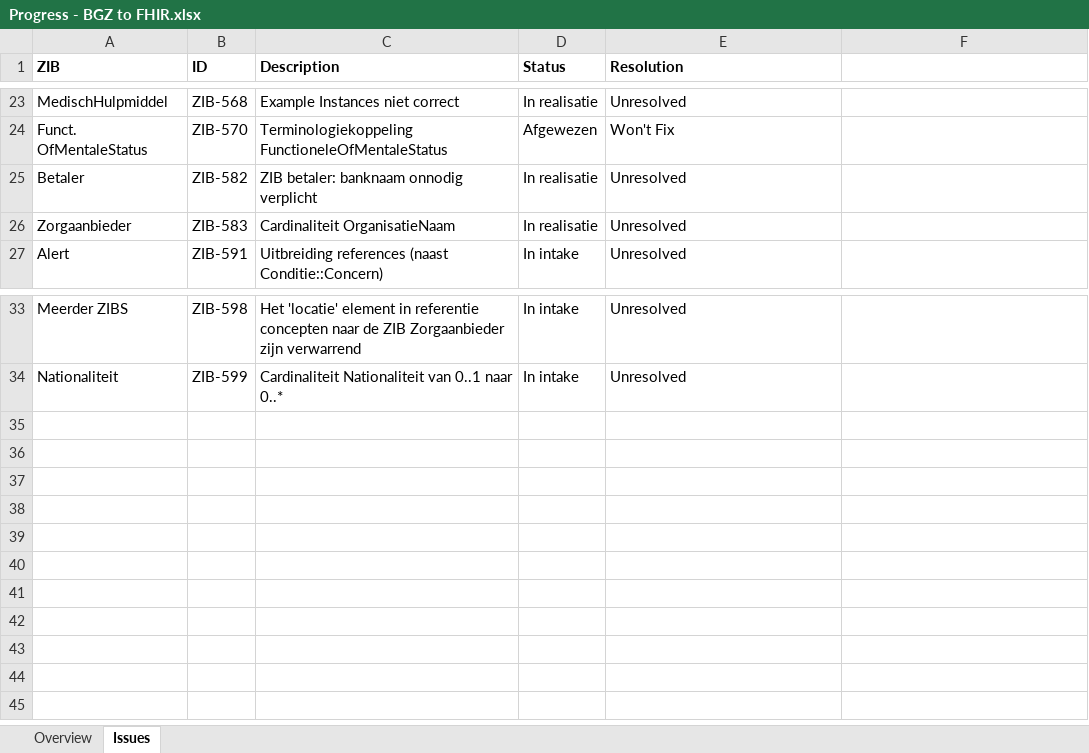
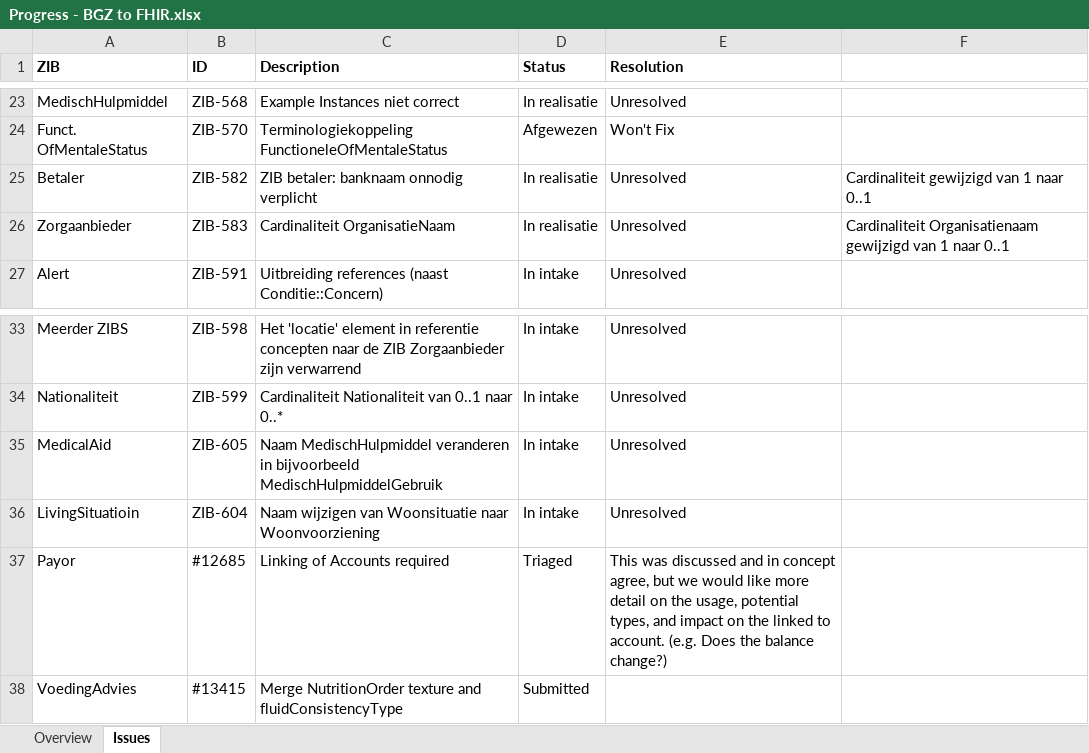
Before and after one commit to Nictiz/Nictiz-STU3, an Excel workbook: Progress - BGZ to FHIR.xlsx, sheet Issues, drawn as a sheet; only a part is shown, gaps mark what is left out; values as stored, in another font and other column widths than the file's, no borders; the diff names each change by its address in the sheet, - before the commit and + after, or states it on an @@ line.

Commit message:
Updated mappings and progress .xlsx

```diff
--- a/Progress - BGZ to FHIR.xlsx (sheet Issues)
+++ b/Progress - BGZ to FHIR.xlsx (sheet Issues)
-F25: (empty)
+F25: Cardinaliteit gewijzigd van 1 naar 0..1
-F26: (empty)
+F26: Cardinaliteit Organisatienaam gewijzigd van 1 naar 0..1
+row 35: MedicalAid | ZIB-605 | Naam MedischHulpmiddel veranderen in bijvoorbeeld MedischHulpmiddelGebruik | In intake | Unresolved
+row 36: LivingSituatioin | ZIB-604 | Naam wijzigen van Woonsituatie naar Woonvoorziening | In intake | Unresolved
+row 37: Payor | #12685 | Linking of Accounts required | Triaged | This was discussed and in concept agree, but we would like more detail on the usage, potential types, and impact on the linked to account. (e.g. Does the balance change?)
+row 38: VoedingAdvies | #13415 | Merge NutritionOrder texture and fluidConsistencyType | Submitted
```
Also changed, not shown: sheet Overview, Mappings/DietaryRecommendations - STU3.xlsx, Mappings/MedicalAid - STU3.xlsx, 2 other files.
